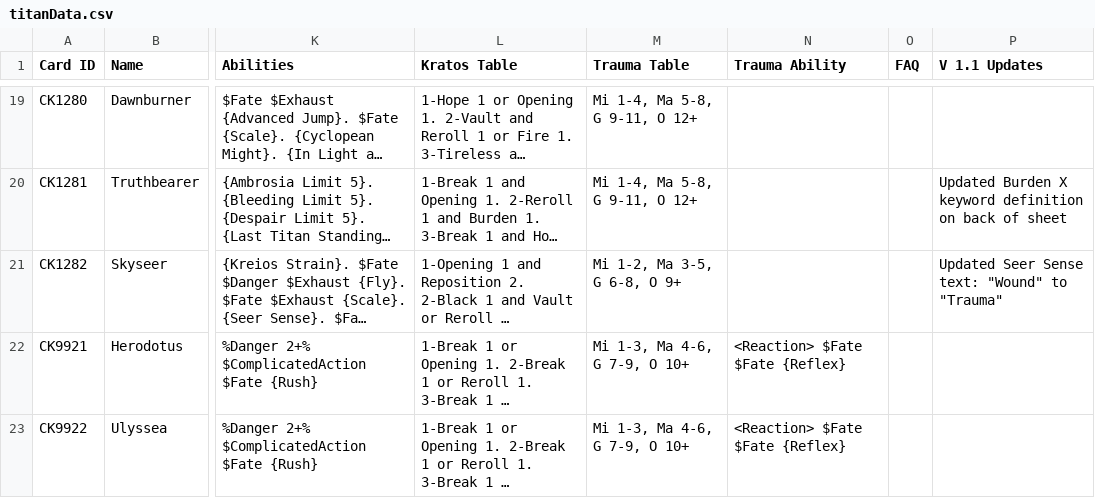
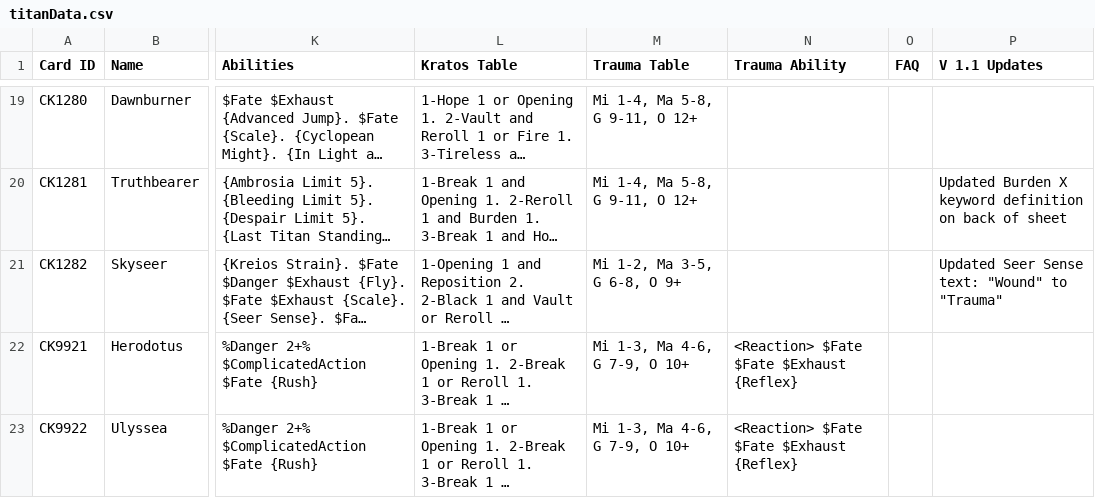
Before and after one commit to AedanThornton/atcc-api, a CSV file: data/CSV/titanData.csv, drawn as a sheet; only a part is shown, gaps mark what is left out; long unchanged cells end in …; the diff covers the shown part only; the diff names each change by its address in the sheet, - before the commit and + after, or states it on an @@ line.

```diff
--- a/data/CSV/titanData.csv
+++ b/data/CSV/titanData.csv
-N22:N23 (Trauma Ability): <Reaction> $Fate $Fate {Reflex}
+N22:N23 (Trauma Ability): <Reaction> $Fate $Fate $Exhaust {Reflex}
```
Also changed, not shown: 4 added rows and 9 edited cells elsewhere in this file, data/CSV/gearData.csv, data/CSV/mapData.csv, 16 other files.
